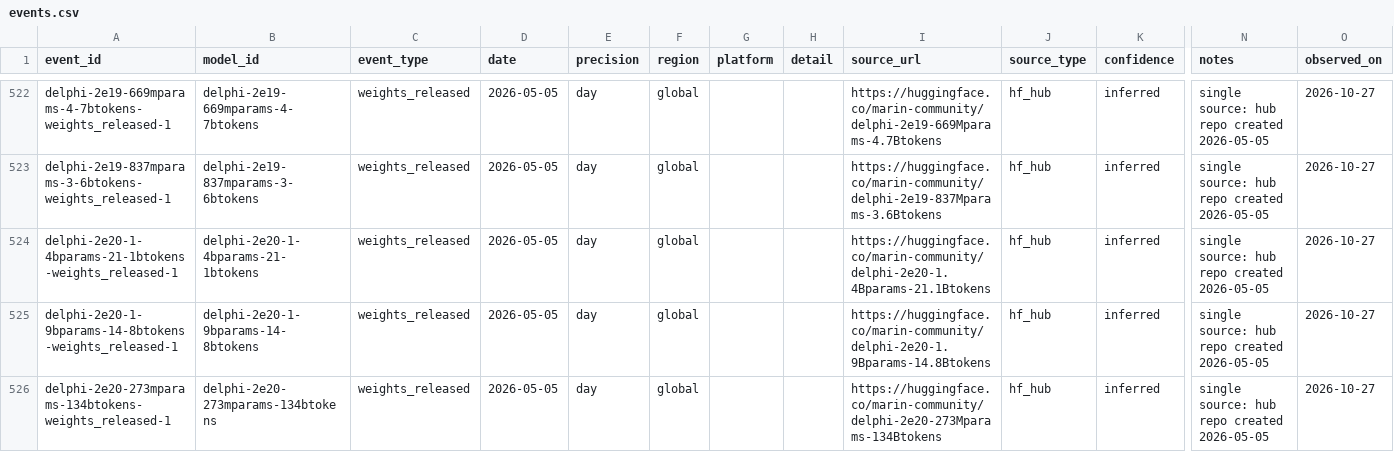
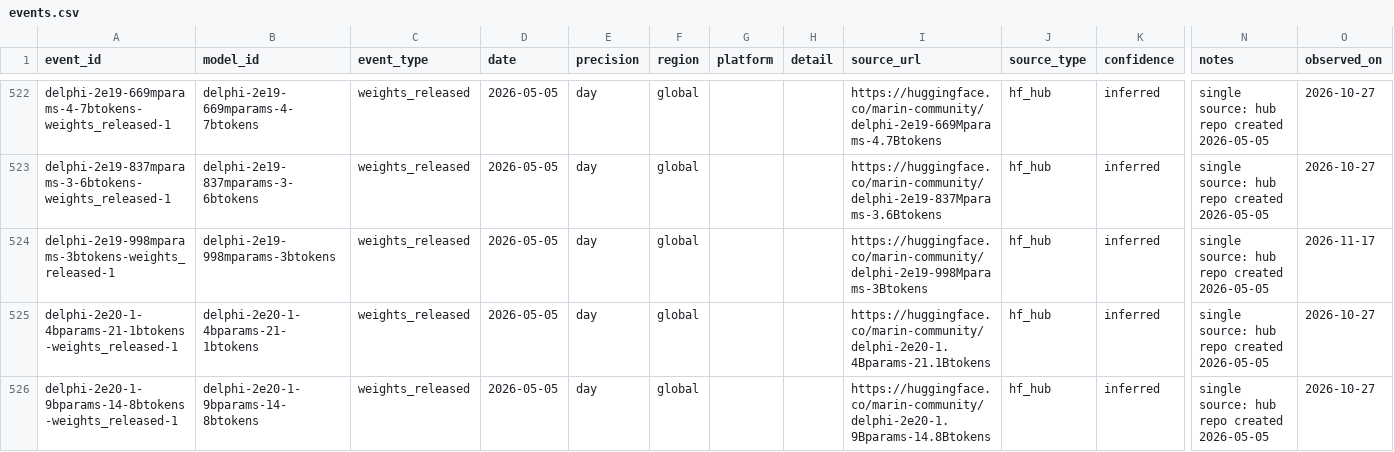
Before and after one commit to YasamanAnsari/llm-ledger, a CSV file: data/core/events.csv, drawn as a sheet; only a part is shown, gaps mark what is left out; the shorter side is filled out with more unchanged rows; rows hold the shown columns only; the diff covers the shown part only; the diff names each change by its address in the sheet, - before the commit and + after, or states it on an @@ line.

```diff
--- a/data/core/events.csv
+++ b/data/core/events.csv
+row 524: delphi-2e19-998mparams-3btokens-weights_released-1 | delphi-2e19-998mparams-3btokens | weights_released | 2026-05-05 | day | global |  |  | https://huggingface.co/marin-community/delphi-2e19-998Mparams-3Btokens | hf_hub | inferred | single source: hub repo created 2026-05-05 | 2026-11-17
```
Also changed, not shown: 7 added rows and 13 edited cells elsewhere in this file, data/core/claims.csv, data/generated/llm_ledger_benchmarks.csv, 42 other files.
